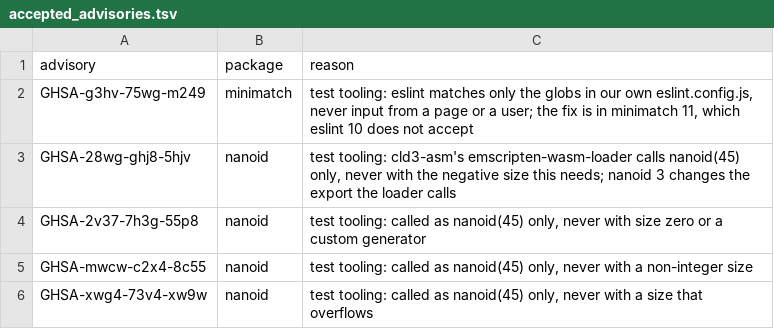
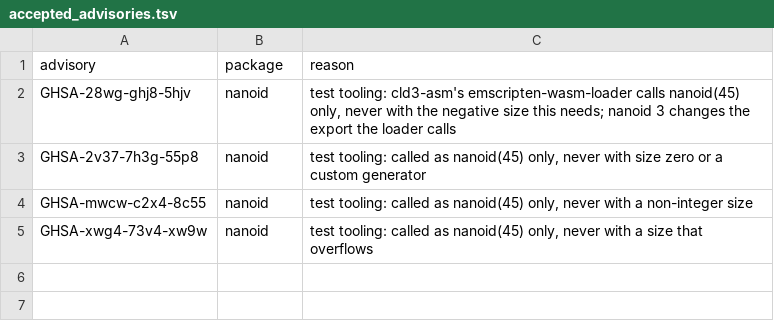
Before and after one commit to theoden8/webspace_app, a TSV file: docs/security/accepted_advisories.tsv, drawn as a sheet; the diff names each change by its address in the sheet, - before the commit and + after, or states it on an @@ line.

```diff
--- a/docs/security/accepted_advisories.tsv
+++ b/docs/security/accepted_advisories.tsv
-row 2: GHSA-g3hv-75wg-m249 | minimatch | test tooling: eslint matches only the globs in our own eslint.config.js, never input from a page or a user; the fix is in minimatch 11, which eslint 10 does not accept
```
Also changed, not shown: go/iptproxy/licences.tsv, openspec/specs/legal/attributions.tsv, 46 other files.
